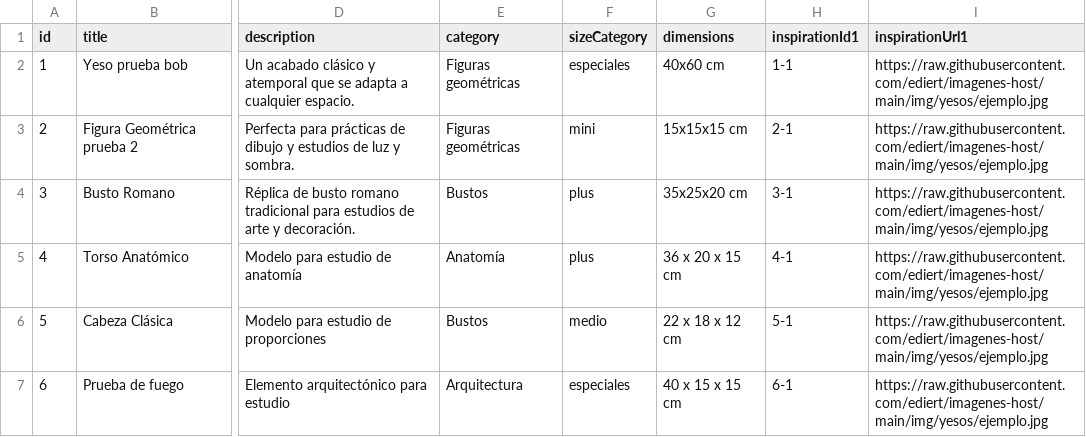
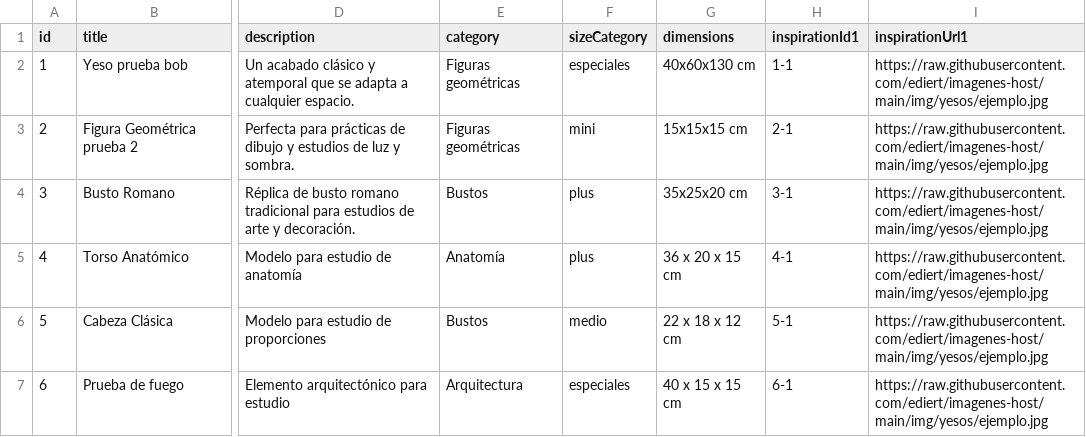
Before and after one commit to calmo-brand/calmo-host, a CSV file: catalog/figures/data.csv, drawn as a sheet; only a part is shown, gaps mark what is left out; the diff names each change by its address in the sheet, - before the commit and + after, or states it on an @@ line.

Commit message:
Actualizar data.csv

```diff
--- a/catalog/figures/data.csv
+++ b/catalog/figures/data.csv
-G2 (dimensions): 40x60 cm
+G2 (dimensions): 40x60x130 cm
```
